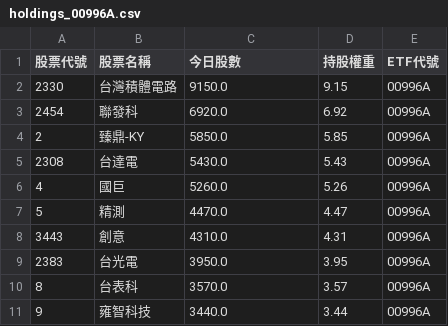
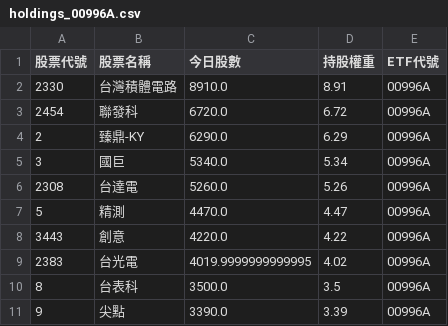
Before and after one commit to caesar263/my-etf-tracker, a CSV file: holdings_00996A.csv, drawn as a sheet.

```diff
--- a/holdings_00996A.csv
+++ b/holdings_00996A.csv
@@ -1,11 +1,11 @@
 股票代號,股票名稱,今日股數,持股權重,ETF代號
-2330,台灣積體電路,9150.0,9.15,00996A
-2454,聯發科,6920.0,6.92,00996A
-2,臻鼎-KY,5850.0,5.85,00996A
-2308,台達電,5430.0,5.43,00996A
-4,國巨,5260.0,5.26,00996A
+2330,台灣積體電路,8910.0,8.91,00996A
+2454,聯發科,6720.0,6.72,00996A
+2,臻鼎-KY,6290.0,6.29,00996A
+3,國巨,5340.0,5.34,00996A
+2308,台達電,5260.0,5.26,00996A
 5,精測,4470.0,4.47,00996A
-3443,創意,4310.0,4.31,00996A
-2383,台光電,3950.0,3.95,00996A
-8,台表科,3570.0,3.57,00996A
-9,雍智科技,3440.0,3.44,00996A
+3443,創意,4220.0,4.22,00996A
+2383,台光電,4019.9999999999995,4.02,00996A
+8,台表科,3500.0,3.5,00996A
+9,尖點,3390.0,3.39,00996A
```
Also changed, not shown: final_analysis.csv, holdings_00984A.csv, 14 other files.
